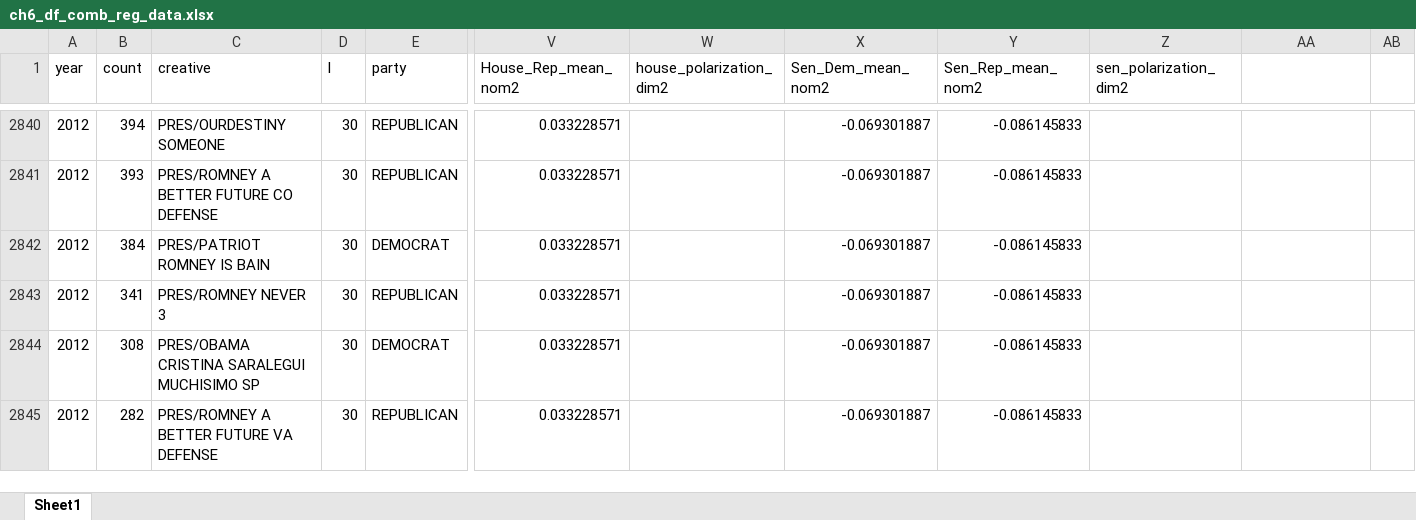
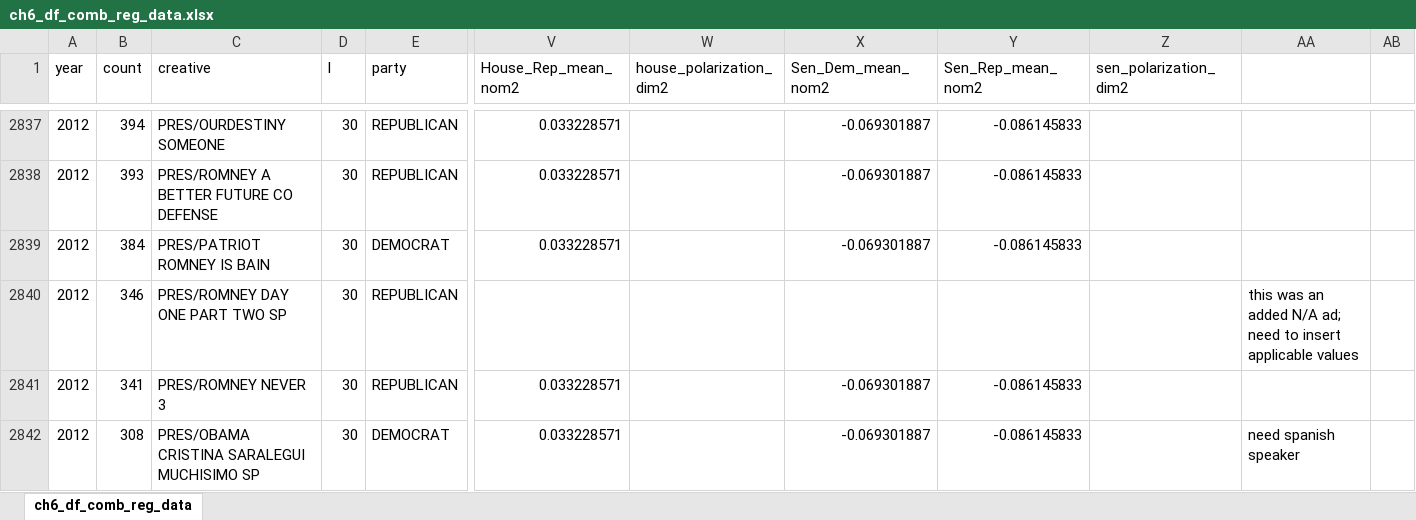
Before and after one commit to judgelord/Dissertation-1, an Excel workbook: data/ch6_df_comb_reg_data.xlsx, sheet ch6_df_comb_reg_data, drawn as a sheet; only a part is shown, gaps mark what is left out; the shorter side is filled out with more unchanged rows; values as stored, in another font and other column widths than the file's, no cell formats; addresses are those after the commit; rows hold the shown columns only; the diff covers the shown part only; the diff names each change by its address in the sheet, - before the commit and + after, or states it on an @@ line.

```diff
--- a/data/ch6_df_comb_reg_data.xlsx (sheet ch6_df_comb_reg_data)
+++ b/data/ch6_df_comb_reg_data.xlsx (sheet ch6_df_comb_reg_data)
-sheet tab: Sheet1
+sheet tab: ch6_df_comb_reg_data
+row 2840: 2012 | 346 | PRES/ROMNEY DAY ONE PART TWO SP | 30 | REPUBLICAN |  |  |  |  |  | this was an added N/A ad; need to insert applicable values
-AA2842: (empty)
+AA2842: need spanish speaker
```
Also changed, not shown: 12 added rows, 3 removed rows and 39 edited cells elsewhere in this sheet, cell formats, formulas that keep their value, data/df_comb_init_cads_edits.xlsx, 7 other files.
